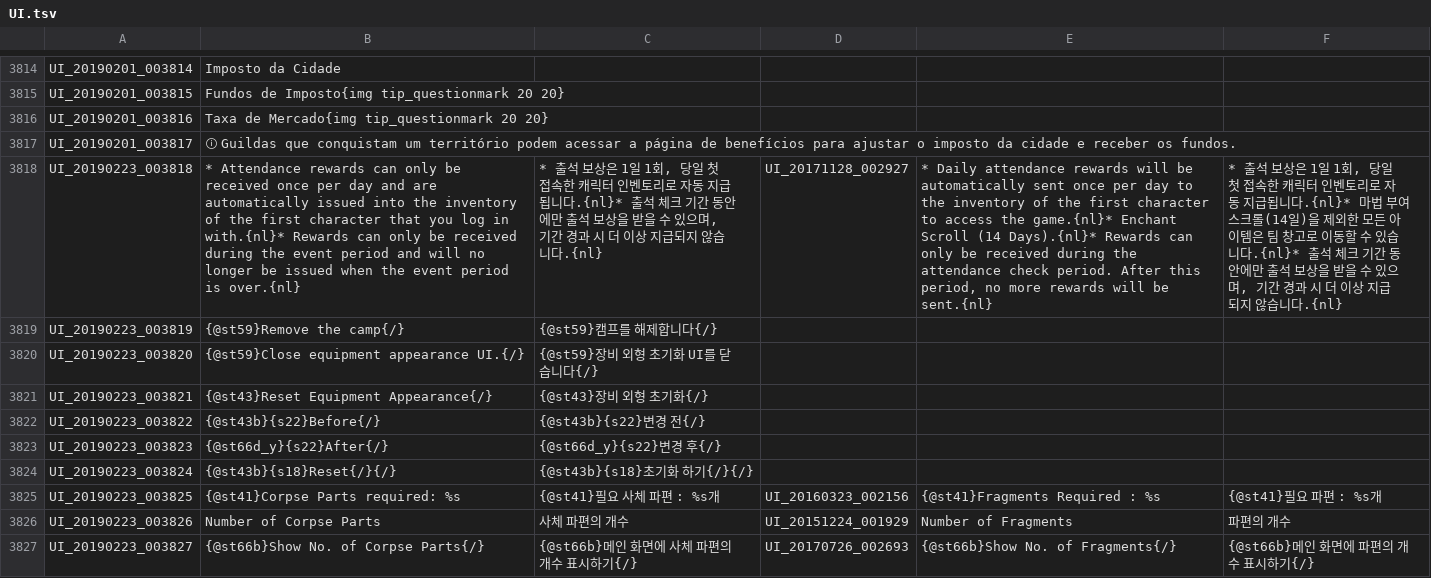
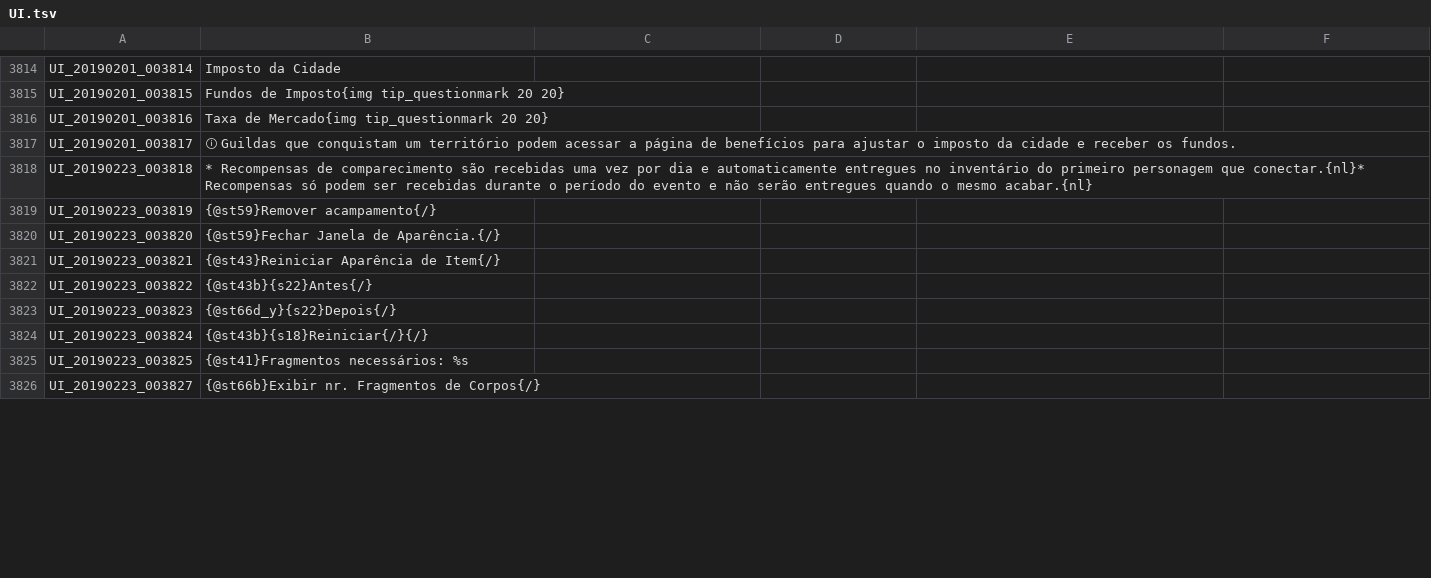
Before and after one commit to Treeofsavior/PortugueseTranslation, a TSV file: UI.tsv, drawn as a sheet; only a part is shown, gaps mark what is left out; removed rows and columns are numbered as before the commit, all else as after; the diff covers the shown part only; the diff names each change by its address in the sheet, - before the commit and + after, or states it on an @@ line.

Commit message:
UI file maint translation

```diff
--- a/UI.tsv
+++ b/UI.tsv
-B3818: * Attendance rewards can only be received once per day and are automatically issued into the inventory of the first character that you log in with.{nl}* Rewards can only be received during the event period and will no longer be issued when the event period is over.{nl}
+B3818: * Recompensas de comparecimento são recebidas uma vez por dia e automaticamente entregues no inventário do primeiro personagem que conectar.{nl}* Recompensas só podem ser recebidas durante o período do evento e não serão entregues quando o mesmo acabar.{nl}
-C3818: * 출석 보상은 1일 1회, 당일 첫 접속한 캐릭터 인벤토리로 자동 지급됩니다.{nl}* 출석 체크 기간 동안에만 출석 보상을 받을 수 있으며, 기간 경과 시 더 이상 지급되지 않습니다.{nl}
+C3818: (empty)
-D3818: UI_20171128_002927
+D3818: (empty)
-E3818: * Daily attendance rewards will be automatically sent once per day to the inventory of the first character to access the game.{nl}* Enchant Scroll (14 Days).{nl}* Rewards can only be received during the attendance check period. After this period, no more rewards will be sent.{nl}
+E3818: (empty)
-F3818: * 출석 보상은 1일 1회, 당일 첫 접속한 캐릭터 인벤토리로 자동 지급됩니다.{nl}* 마법 부여 스크롤(14일)을 제외한 모든 아이템은 팀 창고로 이동할 수 있습니다.{nl}* 출석 체크 기간 동안에만 출석 보상을 받을 수 있으며, 기간 경과 시 더 이상 지급되지 않습니다.{nl}
+F3818: (empty)
-B3819: {@st59}Remove the camp{/}
+B3819: {@st59}Remover acampamento{/}
-C3819: {@st59}캠프를 해제합니다{/}
+C3819: (empty)
-B3820: {@st59}Close equipment appearance UI.{/}
+B3820: {@st59}Fechar Janela de Aparência.{/}
-C3820: {@st59}장비 외형 초기화 UI를 닫습니다{/}
+C3820: (empty)
-B3821: {@st43}Reset Equipment Appearance{/}
+B3821: {@st43}Reiniciar Aparência de Item{/}
-C3821: {@st43}장비 외형 초기화{/}
+C3821: (empty)
-B3822: {@st43b}{s22}Before{/}
+B3822: {@st43b}{s22}Antes{/}
-C3822: {@st43b}{s22}변경 전{/}
+C3822: (empty)
-B3823: {@st66d_y}{s22}After{/}
+B3823: {@st66d_y}{s22}Depois{/}
-C3823: {@st66d_y}{s22}변경 후{/}
+C3823: (empty)
-B3824: {@st43b}{s18}Reset{/}{/}
+B3824: {@st43b}{s18}Reiniciar{/}{/}
-C3824: {@st43b}{s18}초기화 하기{/}{/}
+C3824: (empty)
-B3825: {@st41}Corpse Parts required: %s
+B3825: {@st41}Fragmentos necessários: %s
-C3825: {@st41}필요 사체 파편 : %s개
+C3825: (empty)
-D3825: UI_20160323_002156
+D3825: (empty)
-E3825: {@st41}Fragments Required : %s
+E3825: (empty)
-F3825: {@st41}필요 파편 : %s개
+F3825: (empty)
-row 3826: UI_20190223_003826 | Number of Corpse Parts | 사체 파편의 개수 | UI_20151224_001929 | Number of Fragments | 파편의 개수
-B3826: {@st66b}Show No. of Corpse Parts{/}
+B3826: {@st66b}Exibir nr. Fragmentos de Corpos{/}
-C3826: {@st66b}메인 화면에 사체 파편의 개수 표시하기{/}
+C3826: (empty)
-D3826: UI_20170726_002693
+D3826: (empty)
-E3826: {@st66b}Show No. of Fragments{/}
+E3826: (empty)
-F3826: {@st66b}메인 화면에 파편의 개수 표시하기{/}
+F3826: (empty)
```
Also changed, not shown: 17 edited cells elsewhere in this file.
